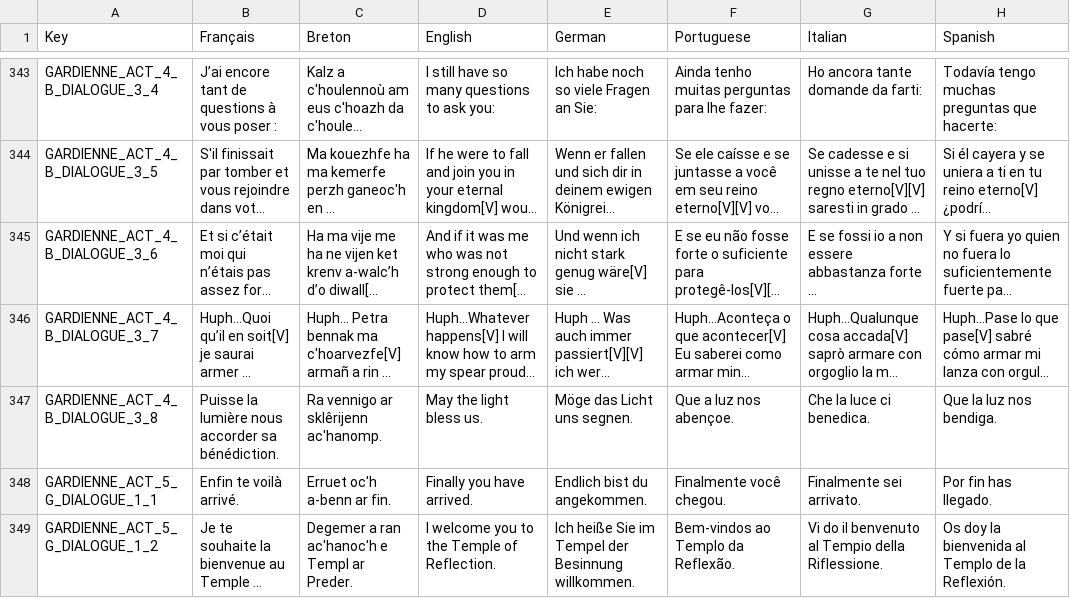
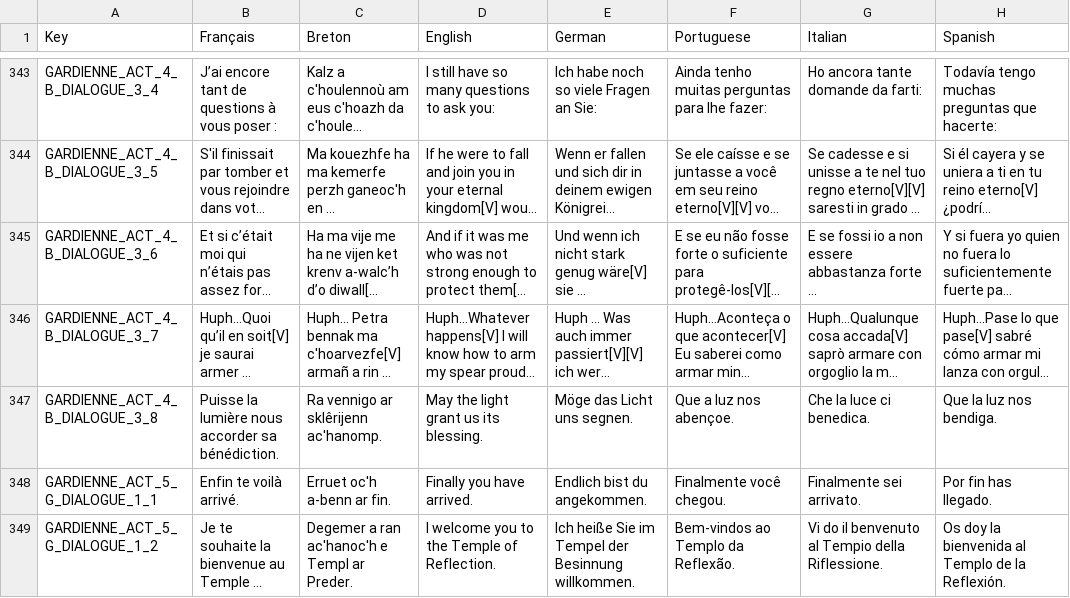
Before and after one commit to Polissages-de-Couilles/Reflets-Oublies, a CSV file: Assets/Resources/Localization.csv, drawn as a sheet; only a part is shown, gaps mark what is left out; long unchanged cells end in …; the diff covers the shown part only; the diff names each change by its address in the sheet, - before the commit and + after, or states it on an @@ line.

```diff
--- a/Assets/Resources/Localization.csv
+++ b/Assets/Resources/Localization.csv
-D347 (English): May the light bless us.
+D347 (English): May the light grant us its blessing.
```
Also changed, not shown: 57 edited cells elsewhere in this file, 3 other files.
